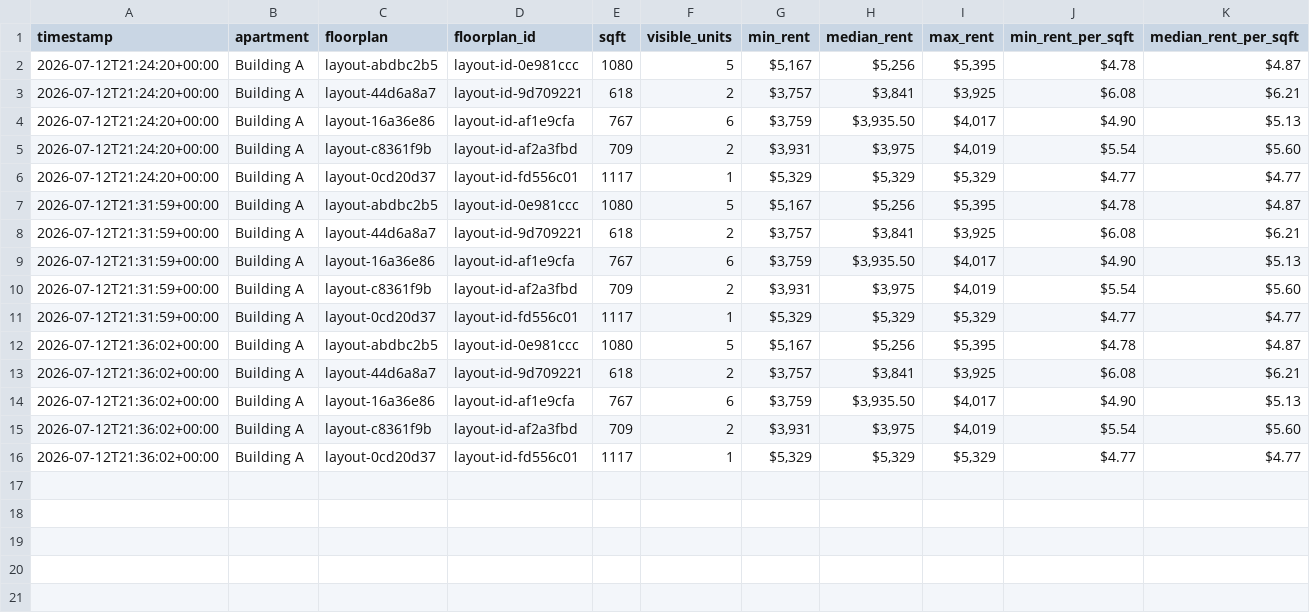
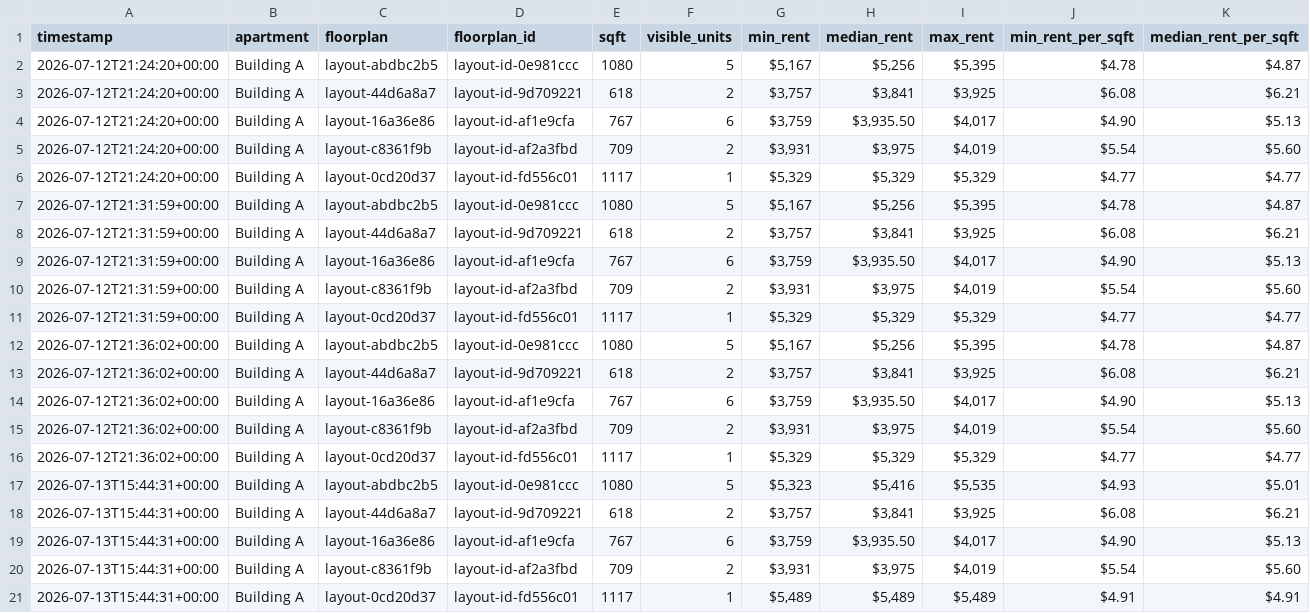
Before and after one commit to playuhh/tracker, a CSV file: data/floorplan_daily.csv, drawn as a sheet; only a part is shown; rows hold the shown columns only; the diff names each change by its address in the sheet, - before the commit and + after, or states it on an @@ line.

```diff
--- a/data/floorplan_daily.csv
+++ b/data/floorplan_daily.csv
+row 17: 2026-07-13T15:44:31+00:00 | Building A | layout-abdbc2b5 | layout-id-0e981ccc | 1080 | 5 | $5,323 | $5,416 | $5,535 | $4.93 | $5.01
+row 18: 2026-07-13T15:44:31+00:00 | Building A | layout-44d6a8a7 | layout-id-9d709221 | 618 | 2 | $3,757 | $3,841 | $3,925 | $6.08 | $6.21
+row 19: 2026-07-13T15:44:31+00:00 | Building A | layout-16a36e86 | layout-id-af1e9cfa | 767 | 6 | $3,759 | $3,935.50 | $4,017 | $4.90 | $5.13
+row 20: 2026-07-13T15:44:31+00:00 | Building A | layout-c8361f9b | layout-id-af2a3fbd | 709 | 2 | $3,931 | $3,975 | $4,019 | $5.54 | $5.60
+row 21: 2026-07-13T15:44:31+00:00 | Building A | layout-0cd20d37 | layout-id-fd556c01 | 1117 | 1 | $5,489 | $5,489 | $5,489 | $4.91 | $4.91
```
Also changed, not shown: data/scrape_runs.csv, data/unit_prices.csv, 2 other files.
